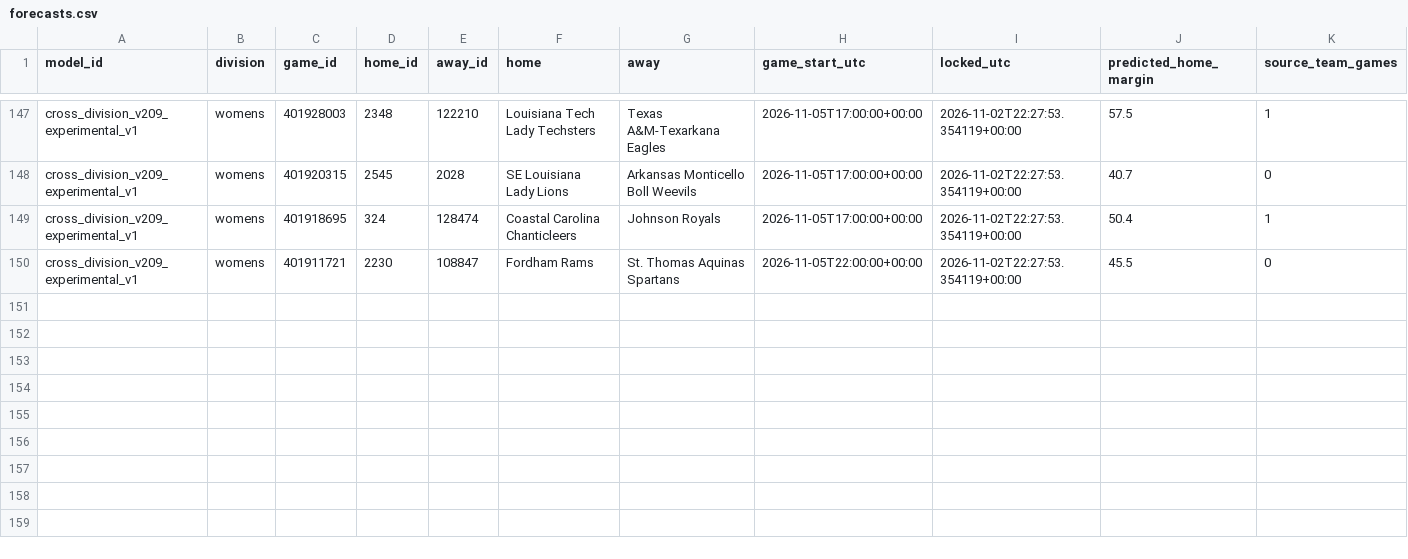
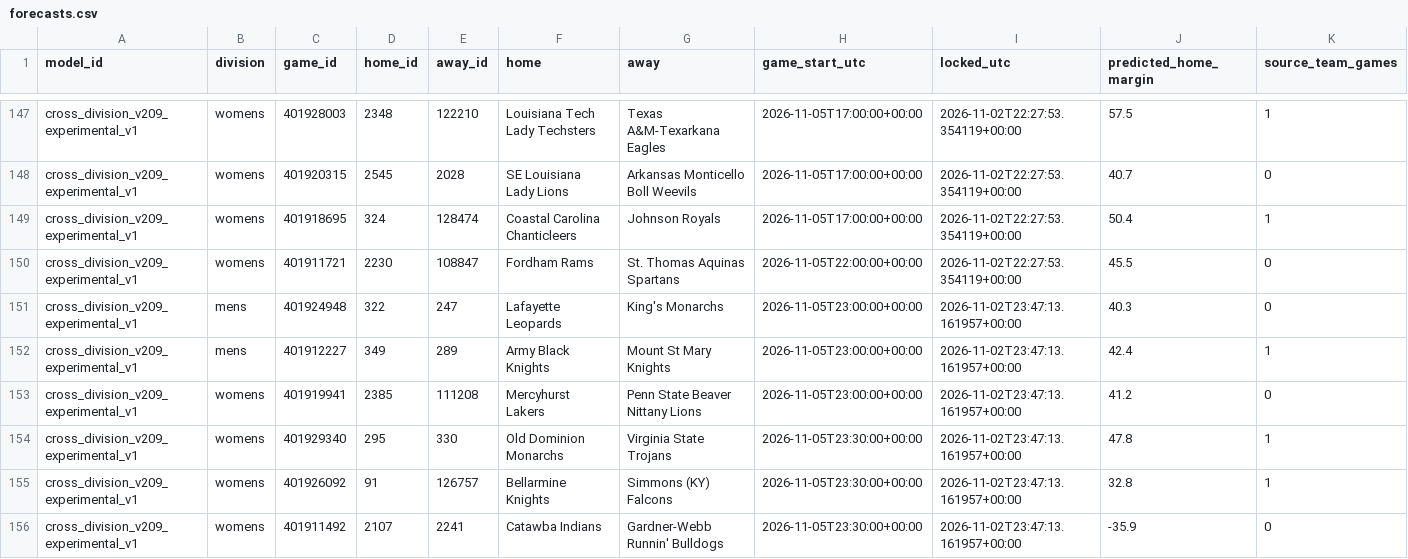
Before and after one commit to hcaver16-arch/college-basketball-ratings, a CSV file: data/cross_division_prospective/2026-27/forecasts.csv, drawn as a sheet; only a part is shown, gaps mark what is left out; rows hold the shown columns only; the diff names each change by its address in the sheet, - before the commit and + after, or states it on an @@ line.

```diff
--- a/data/cross_division_prospective/2026-27/forecasts.csv
+++ b/data/cross_division_prospective/2026-27/forecasts.csv
+row 151: cross_division_v209_experimental_v1 | mens | 401924948 | 322 | 247 | Lafayette Leopards | King's Monarchs | 2026-11-05T23:00:00+00:00 | 2026-11-02T23:47:13.161957+00:00 | 40.3 | 0
+row 152: cross_division_v209_experimental_v1 | mens | 401912227 | 349 | 289 | Army Black Knights | Mount St Mary Knights | 2026-11-05T23:00:00+00:00 | 2026-11-02T23:47:13.161957+00:00 | 42.4 | 1
+row 153: cross_division_v209_experimental_v1 | womens | 401919941 | 2385 | 111208 | Mercyhurst Lakers | Penn State Beaver Nittany Lions | 2026-11-05T23:00:00+00:00 | 2026-11-02T23:47:13.161957+00:00 | 41.2 | 0
+row 154: cross_division_v209_experimental_v1 | womens | 401929340 | 295 | 330 | Old Dominion Monarchs | Virginia State Trojans | 2026-11-05T23:30:00+00:00 | 2026-11-02T23:47:13.161957+00:00 | 47.8 | 1
+row 155: cross_division_v209_experimental_v1 | womens | 401926092 | 91 | 126757 | Bellarmine Knights | Simmons (KY) Falcons | 2026-11-05T23:30:00+00:00 | 2026-11-02T23:47:13.161957+00:00 | 32.8 | 1
+row 156: cross_division_v209_experimental_v1 | womens | 401911492 | 2107 | 2241 | Catawba Indians | Gardner-Webb Runnin' Bulldogs | 2026-11-05T23:30:00+00:00 | 2026-11-02T23:47:13.161957+00:00 | -35.9 | 0
```
Also changed, not shown: 1 other file.
